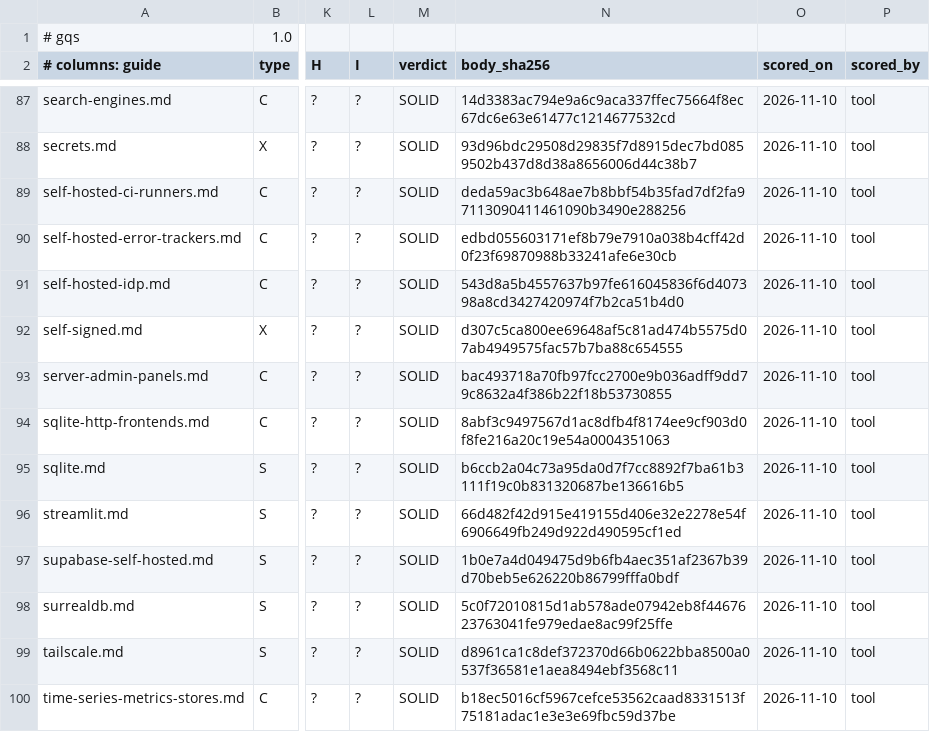
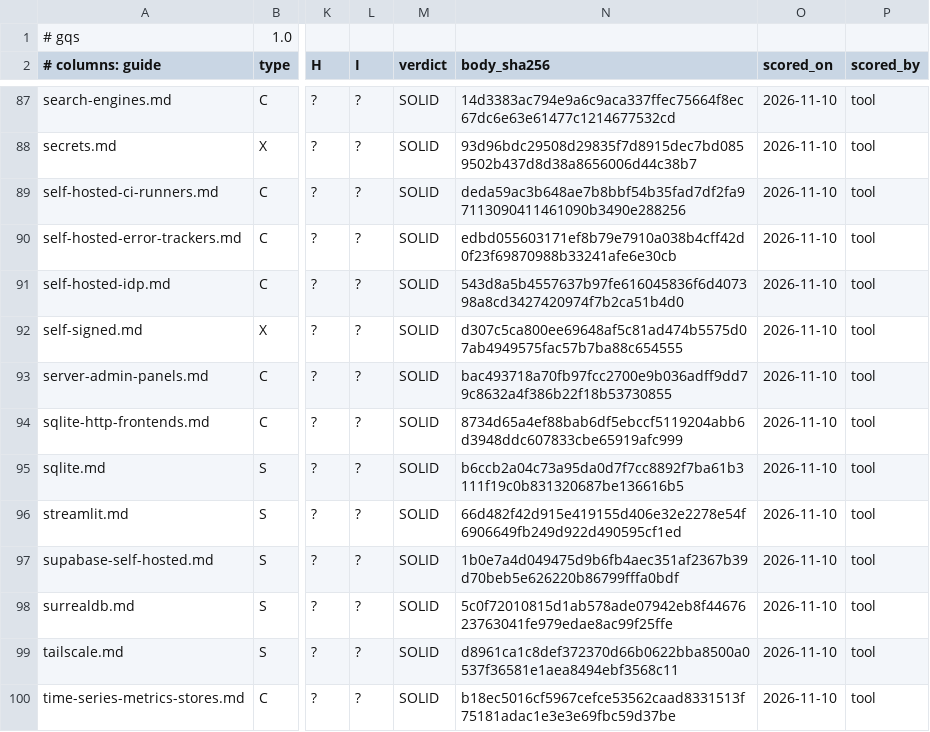
Before and after one commit to jposluns/secureconfig, a TSV file: tools/guide_quality.tsv, drawn as a sheet; only a part is shown, gaps mark what is left out; the diff names each change by its address in the sheet, - before the commit and + after, or states it on an @@ line.

```diff
--- a/tools/guide_quality.tsv
+++ b/tools/guide_quality.tsv
-N94 (body_sha256): 8abf3c9497567d1ac8dfb4f8174ee9cf903d0f8fe216a20c19e54a0004351063
+N94 (body_sha256): 8734d65a4ef88bab6df5ebccf5119204abb6d3948ddc607833cbe65919afc999
```
Also changed, not shown: 5 other files.
